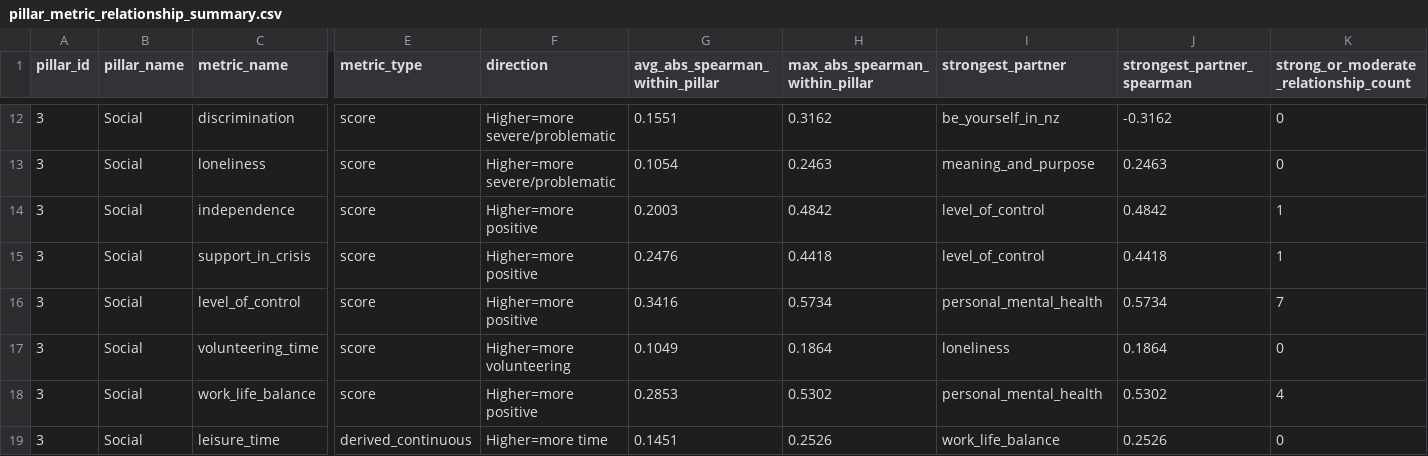
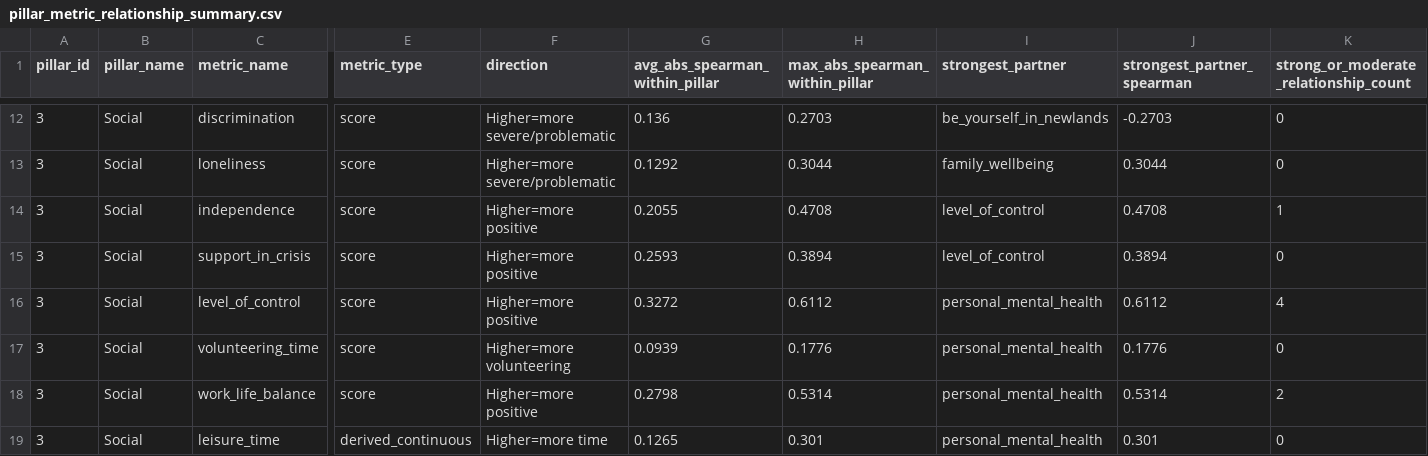
Before and after one commit to klausss30/newlands-survey-insights-forecasting, a CSV file: outputs/correlation_analysis/pillar_metric_relationship_summary.csv, drawn as a sheet; only a part is shown, gaps mark what is left out; the diff covers the shown part only; the diff names each change by its address in the sheet, - before the commit and + after, or states it on an @@ line.

```diff
--- a/outputs/correlation_analysis/pillar_metric_relationship_summary.csv
+++ b/outputs/correlation_analysis/pillar_metric_relationship_summary.csv
-G12 (avg_abs_spearman_within_pillar): 0.1551
+G12 (avg_abs_spearman_within_pillar): 0.136
-H12 (max_abs_spearman_within_pillar): 0.3162
+H12 (max_abs_spearman_within_pillar): 0.2703
-I12 (strongest_partner): be_yourself_in_nz
+I12 (strongest_partner): be_yourself_in_newlands
-J12 (strongest_partner_spearman): -0.3162
+J12 (strongest_partner_spearman): -0.2703
-G13 (avg_abs_spearman_within_pillar): 0.1054
+G13 (avg_abs_spearman_within_pillar): 0.1292
-H13 (max_abs_spearman_within_pillar): 0.2463
+H13 (max_abs_spearman_within_pillar): 0.3044
-I13 (strongest_partner): meaning_and_purpose
+I13 (strongest_partner): family_wellbeing
-J13 (strongest_partner_spearman): 0.2463
+J13 (strongest_partner_spearman): 0.3044
-G14 (avg_abs_spearman_within_pillar): 0.2003
+G14 (avg_abs_spearman_within_pillar): 0.2055
-H14 (max_abs_spearman_within_pillar): 0.4842
+H14 (max_abs_spearman_within_pillar): 0.4708
-J14 (strongest_partner_spearman): 0.4842
+J14 (strongest_partner_spearman): 0.4708
-G15 (avg_abs_spearman_within_pillar): 0.2476
+G15 (avg_abs_spearman_within_pillar): 0.2593
-H15 (max_abs_spearman_within_pillar): 0.4418
+H15 (max_abs_spearman_within_pillar): 0.3894
-J15 (strongest_partner_spearman): 0.4418
+J15 (strongest_partner_spearman): 0.3894
-K15: 1
+K15: 0
-G16 (avg_abs_spearman_within_pillar): 0.3416
+G16 (avg_abs_spearman_within_pillar): 0.3272
-H16 (max_abs_spearman_within_pillar): 0.5734
+H16 (max_abs_spearman_within_pillar): 0.6112
-J16 (strongest_partner_spearman): 0.5734
+J16 (strongest_partner_spearman): 0.6112
-K16: 7
+K16: 4
-G17 (avg_abs_spearman_within_pillar): 0.1049
+G17 (avg_abs_spearman_within_pillar): 0.0939
-H17 (max_abs_spearman_within_pillar): 0.1864
+H17 (max_abs_spearman_within_pillar): 0.1776
-I17 (strongest_partner): loneliness
+I17 (strongest_partner): personal_mental_health
-J17 (strongest_partner_spearman): 0.1864
+J17 (strongest_partner_spearman): 0.1776
-G18 (avg_abs_spearman_within_pillar): 0.2853
+G18 (avg_abs_spearman_within_pillar): 0.2798
-H18 (max_abs_spearman_within_pillar): 0.5302
+H18 (max_abs_spearman_within_pillar): 0.5314
-J18 (strongest_partner_spearman): 0.5302
+J18 (strongest_partner_spearman): 0.5314
-K18: 4
+K18: 2
-G19 (avg_abs_spearman_within_pillar): 0.1451
+G19 (avg_abs_spearman_within_pillar): 0.1265
-H19 (max_abs_spearman_within_pillar): 0.2526
+H19 (max_abs_spearman_within_pillar): 0.301
-I19 (strongest_partner): work_life_balance
+I19 (strongest_partner): personal_mental_health
-J19 (strongest_partner_spearman): 0.2526
+J19 (strongest_partner_spearman): 0.301
```
Also changed, not shown: 99 edited cells elsewhere in this file, data/processed/qc_summary.csv, outputs/correlation_analysis/pillar_correlation_pairs.csv, 14 other files.
